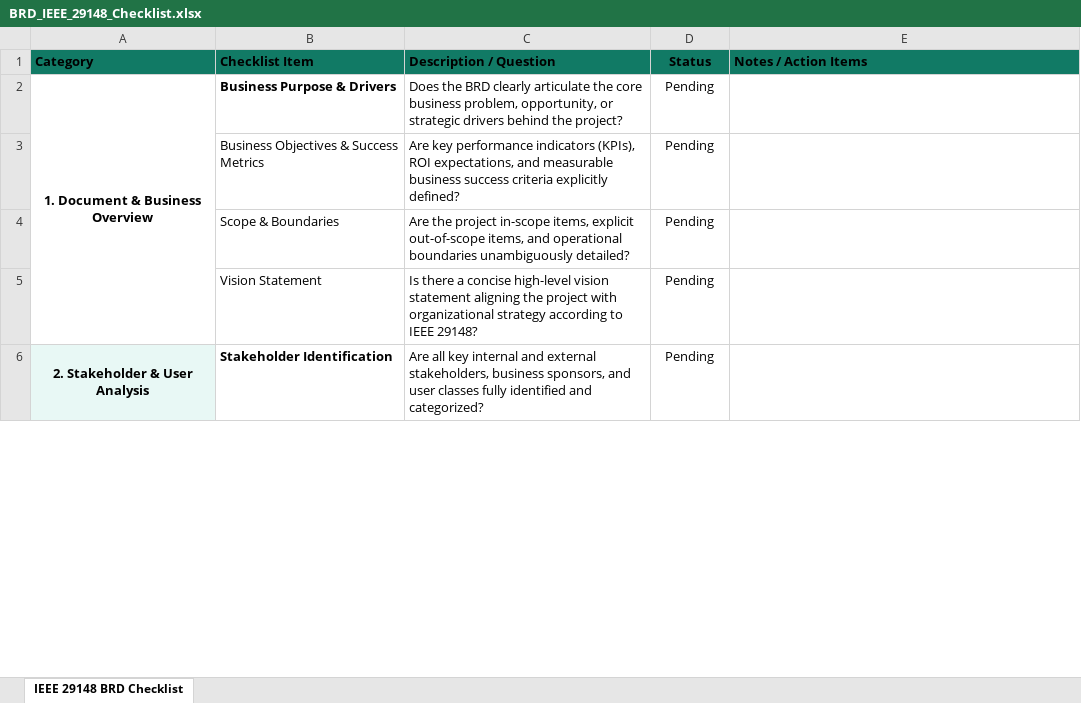
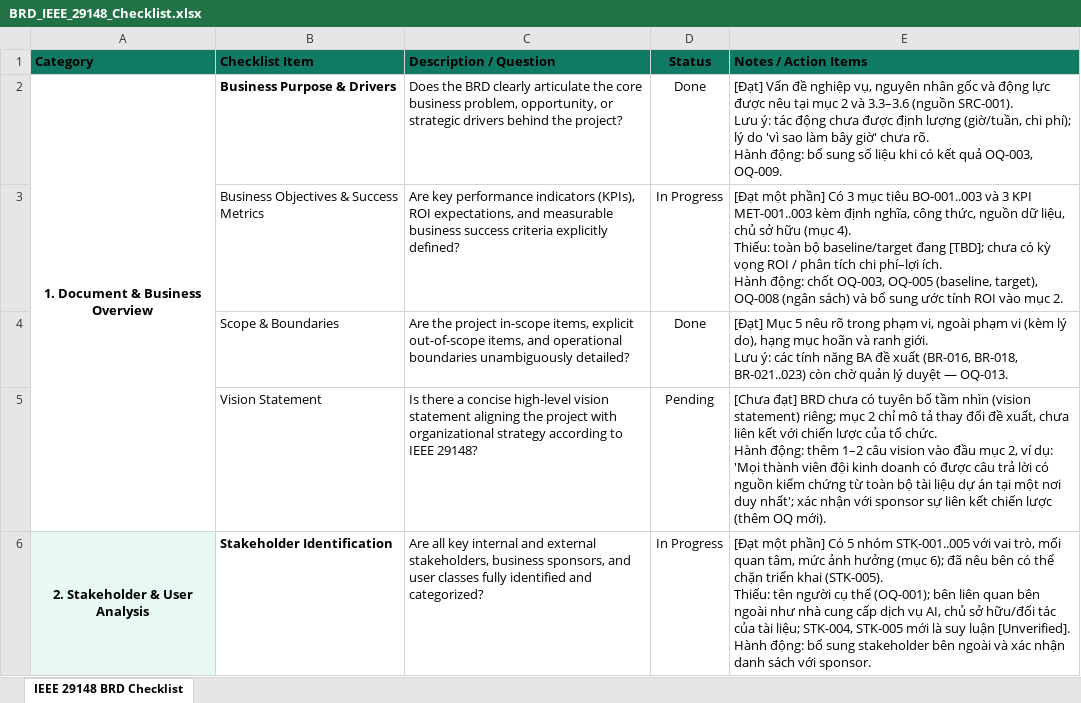
Before and after one commit to minhtrungle/SDLC-AI-Project, an Excel workbook: docs/requirements/BRD_IEEE_29148_Checklist.xlsx, sheet IEEE 29148 BRD Checklist, drawn as a sheet; only a part is shown; values as stored, in another font and other column widths than the file's, no borders; ↵ is a line break in a cell; the diff covers the shown part only; the diff names each change by its address in the sheet, - before the commit and + after, or states it on an @@ line.

```diff
--- a/docs/requirements/BRD_IEEE_29148_Checklist.xlsx (sheet IEEE 29148 BRD Checklist)
+++ b/docs/requirements/BRD_IEEE_29148_Checklist.xlsx (sheet IEEE 29148 BRD Checklist)
-D2 (Status): Pending
+D2 (Status): Done
-E2 (Notes / Action Items): (empty)
+E2 (Notes / Action Items): [Đạt] Vấn đề nghiệp vụ, nguyên nhân gốc và động lực được nêu tại mục 2 và 3.3–3.6 (nguồn SRC-001). ↵ Lưu ý: tác động chưa được định lượng (giờ/tuần, chi phí); lý do 'vì sao làm bây giờ' chưa rõ. ↵ Hành động: bổ sung số liệu khi có kết quả OQ-003, OQ-009.
-D3 (Status): Pending
+D3 (Status): In Progress
-E3 (Notes / Action Items): (empty)
+E3 (Notes / Action Items): [Đạt một phần] Có 3 mục tiêu BO-001..003 và 3 KPI MET-001..003 kèm định nghĩa, công thức, nguồn dữ liệu, chủ sở hữu (mục 4). ↵ Thiếu: toàn bộ baseline/target đang [TBD]; chưa có kỳ vọng ROI / phân tích chi phí–lợi ích. ↵ Hành động: chốt OQ-003, OQ-005 (baseline, target), OQ-008 (ngân sách) và bổ sung ước tính ROI vào mục 2.
-D4 (Status): Pending
+D4 (Status): Done
-E4 (Notes / Action Items): (empty)
+E4 (Notes / Action Items): [Đạt] Mục 5 nêu rõ trong phạm vi, ngoài phạm vi (kèm lý do), hạng mục hoãn và ranh giới. ↵ Lưu ý: các tính năng BA đề xuất (BR-016, BR-018, BR-021..023) còn chờ quản lý duyệt — OQ-013.
-E5 (Notes / Action Items): (empty)
+E5 (Notes / Action Items): [Chưa đạt] BRD chưa có tuyên bố tầm nhìn (vision statement) riêng; mục 2 chỉ mô tả thay đổi đề xuất, chưa liên kết với chiến lược của tổ chức. ↵ Hành động: thêm 1–2 câu vision vào đầu mục 2, ví dụ: 'Mọi thành viên đội kinh doanh có được câu trả lời có nguồn kiểm chứng từ toàn bộ tài liệu dự án tại một nơi duy nhất'; xác nhận với sponsor sự liên kết chiến lược (thêm OQ mới).
-D6 (Status): Pending
+D6 (Status): In Progress
-E6 (Notes / Action Items): (empty)
+E6 (Notes / Action Items): [Đạt một phần] Có 5 nhóm STK-001..005 với vai trò, mối quan tâm, mức ảnh hưởng (mục 6); đã nêu bên có thể chặn triển khai (STK-005). ↵ Thiếu: tên người cụ thể (OQ-001); bên liên quan bên ngoài như nhà cung cấp dịch vụ AI, chủ sở hữu/đối tác của tài liệu; STK-004, STK-005 mới là suy luận [Unverified]. ↵ Hành động: bổ sung stakeholder bên ngoài và xác nhận danh sách với sponsor.
```
Also changed, not shown: 27 edited cells elsewhere in this sheet, 11 other files.
